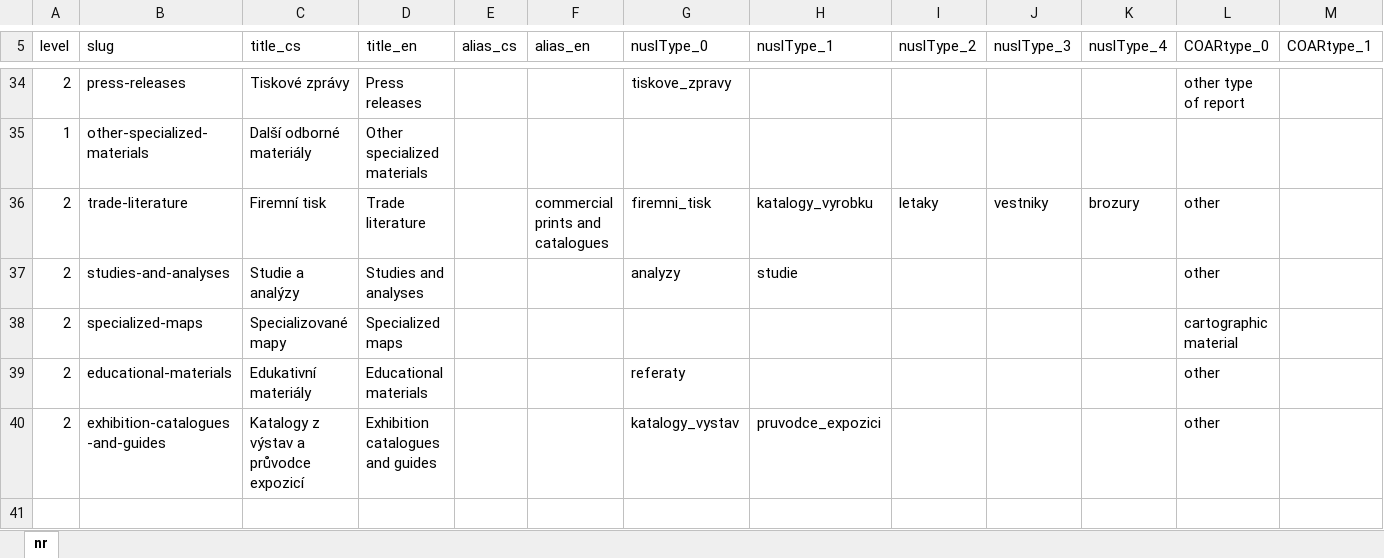
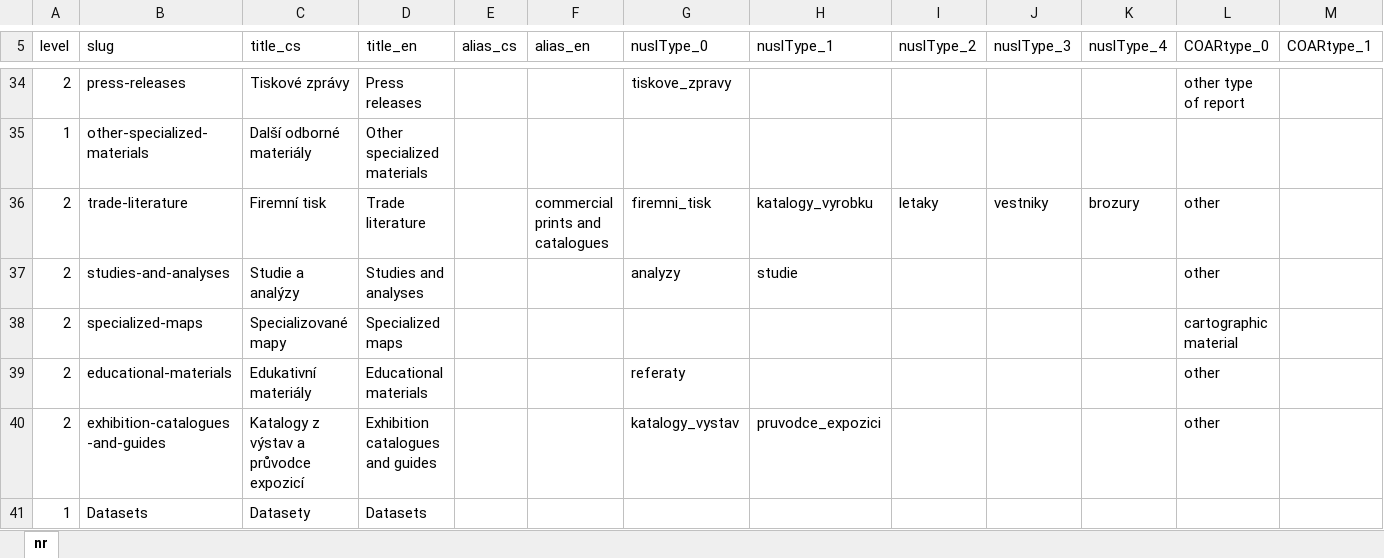
Before and after one commit to Alzpeta/oarepo-rdm-records, an Excel workbook: taxonomies/resourceType.xlsx, sheet nr, drawn as a sheet; only a part is shown, gaps mark what is left out; values as stored, in another font and other column widths than the file's, no borders; rows hold the shown columns only; the diff names each change by its address in the sheet, - before the commit and + after, or states it on an @@ line.

Commit message:
add datasets to resource type

```diff
--- a/taxonomies/resourceType.xlsx (sheet nr)
+++ b/taxonomies/resourceType.xlsx (sheet nr)
+row 41: 1 | Datasets | Datasety | Datasets
```
